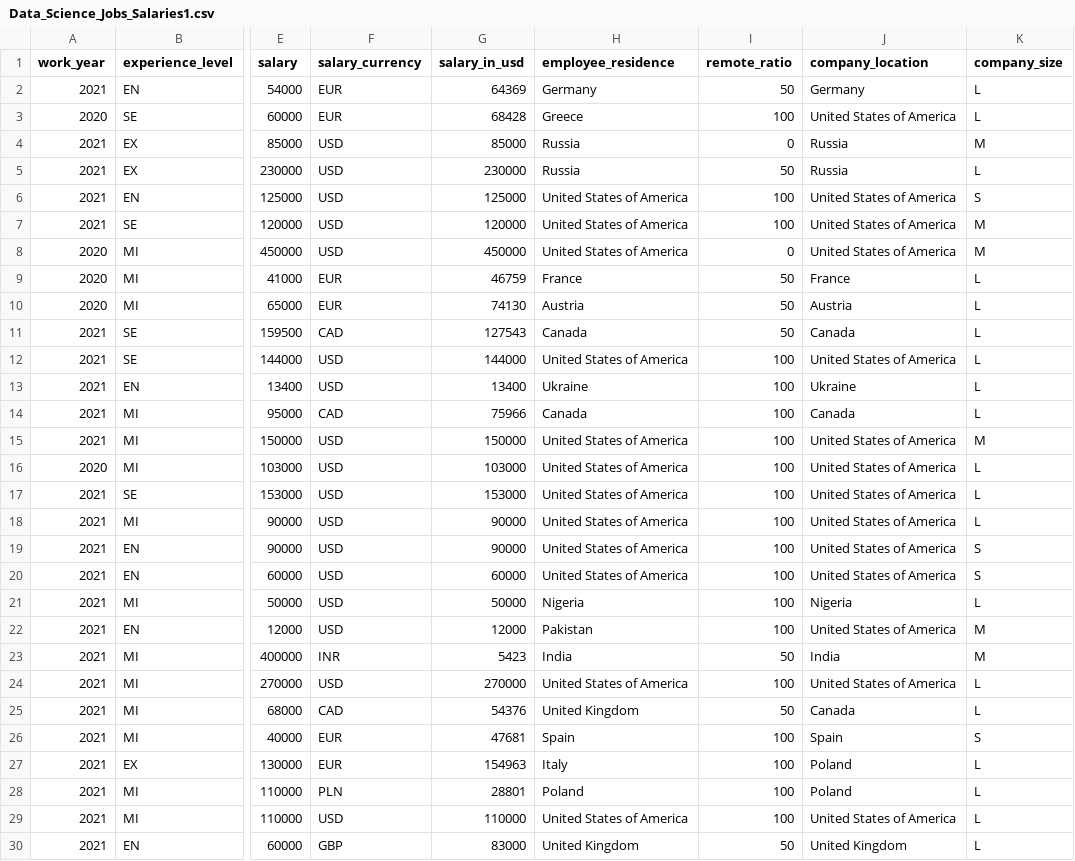
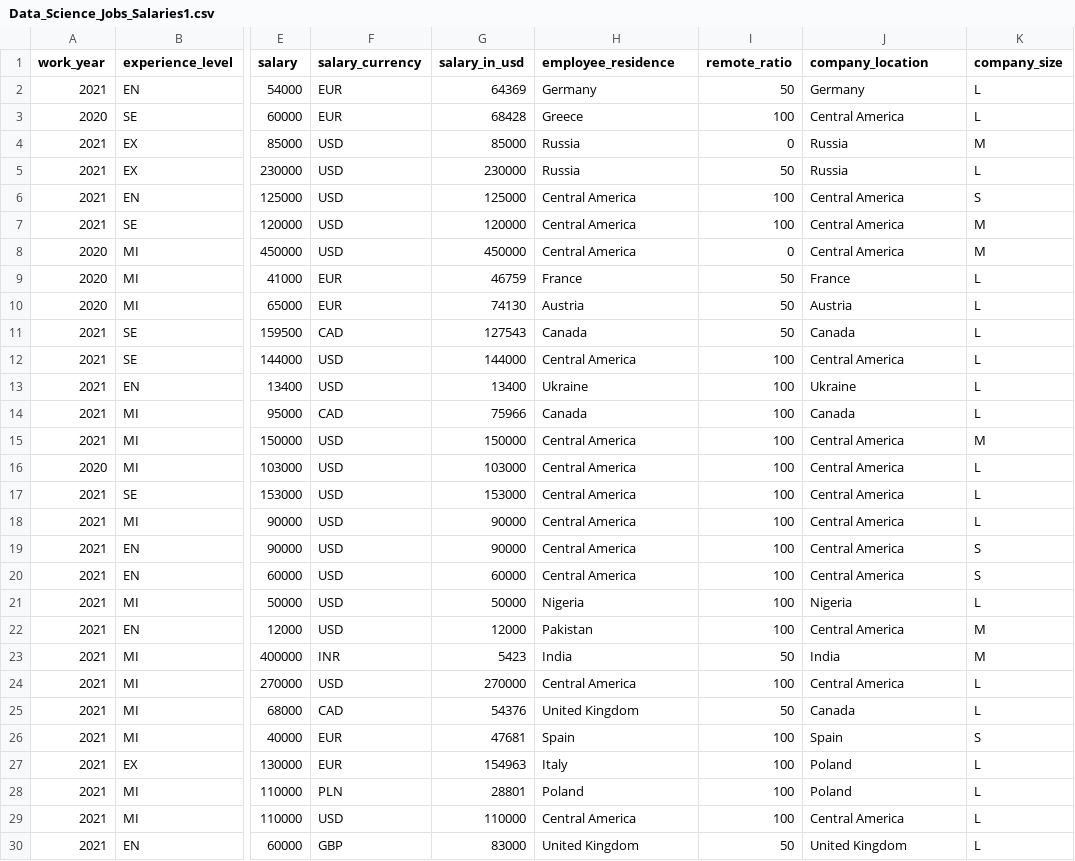
Before and after one commit to lapprenti18/Data-viz-unit, a CSV file: data/Data_Science_Jobs_Salaries1.csv, drawn as a sheet; only a part is shown, gaps mark what is left out; the diff covers the shown part only; the diff names each change by its address in the sheet, - before the commit and + after, or states it on an @@ line.

Commit message:
change States of America to Central America

```diff
--- a/data/Data_Science_Jobs_Salaries1.csv
+++ b/data/Data_Science_Jobs_Salaries1.csv
-J3 (company_location): United States of America
+J3 (company_location): Central America
-H6:H8 (employee_residence): United States of America
+H6:H8 (employee_residence): Central America
-J6:J8 (company_location): United States of America
+J6:J8 (company_location): Central America
-H12 (employee_residence): United States of America
+H12 (employee_residence): Central America
-J12 (company_location): United States of America
+J12 (company_location): Central America
-H15:H20 (employee_residence): United States of America
+H15:H20 (employee_residence): Central America
-J15:J20 (company_location): United States of America
+J15:J20 (company_location): Central America
-J22 (company_location): United States of America
+J22 (company_location): Central America
-H24 (employee_residence): United States of America
+H24 (employee_residence): Central America
-J24 (company_location): United States of America
+J24 (company_location): Central America
-H29 (employee_residence): United States of America
+H29 (employee_residence): Central America
-J29 (company_location): United States of America
+J29 (company_location): Central America
```
Also changed, not shown: 174 edited cells elsewhere in this file.
